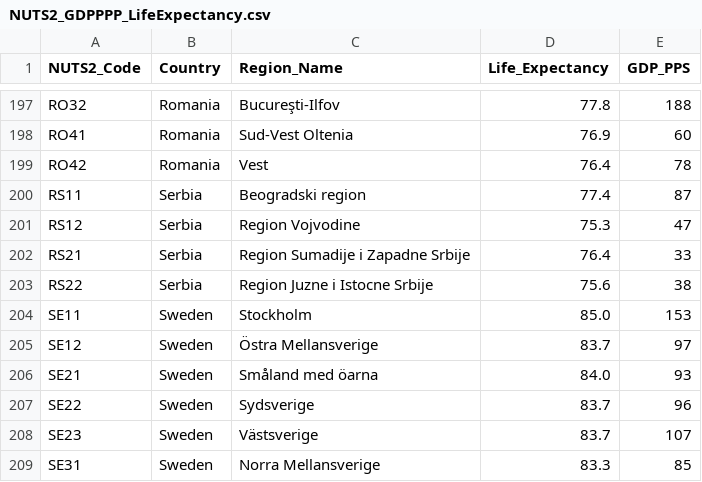
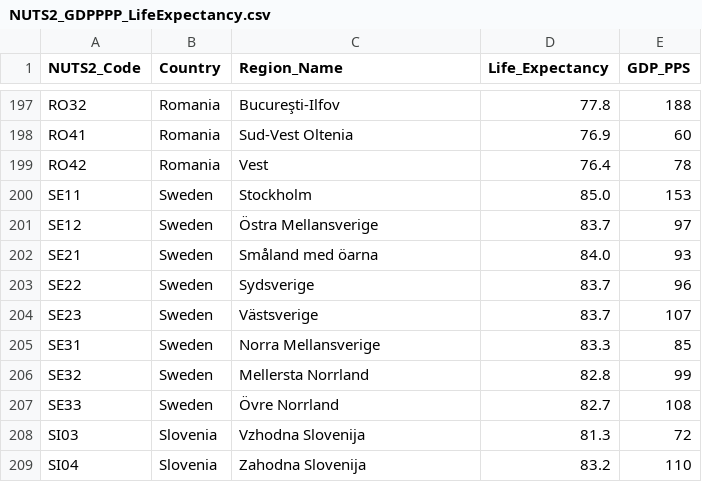
Before and after one commit to kristiansarluska/statistics, a CSV file: public/data/NUTS2_GDPPPP_LifeExpectancy.csv, drawn as a sheet; only a part is shown, gaps mark what is left out; the shorter side is filled out with more unchanged rows; the diff names each change by its address in the sheet, - before the commit and + after, or states it on an @@ line.

```diff
--- a/public/data/NUTS2_GDPPPP_LifeExpectancy.csv
+++ b/public/data/NUTS2_GDPPPP_LifeExpectancy.csv
-row 200: RS11 | Serbia | Beogradski region | 77.4 | 87
-row 201: RS12 | Serbia | Region Vojvodine | 75.3 | 47
-row 202: RS21 | Serbia | Region Sumadije i Zapadne Srbije | 76.4 | 33
-row 203: RS22 | Serbia | Region Juzne i Istocne Srbije | 75.6 | 38
```
Also changed, not shown: 14 other files.
